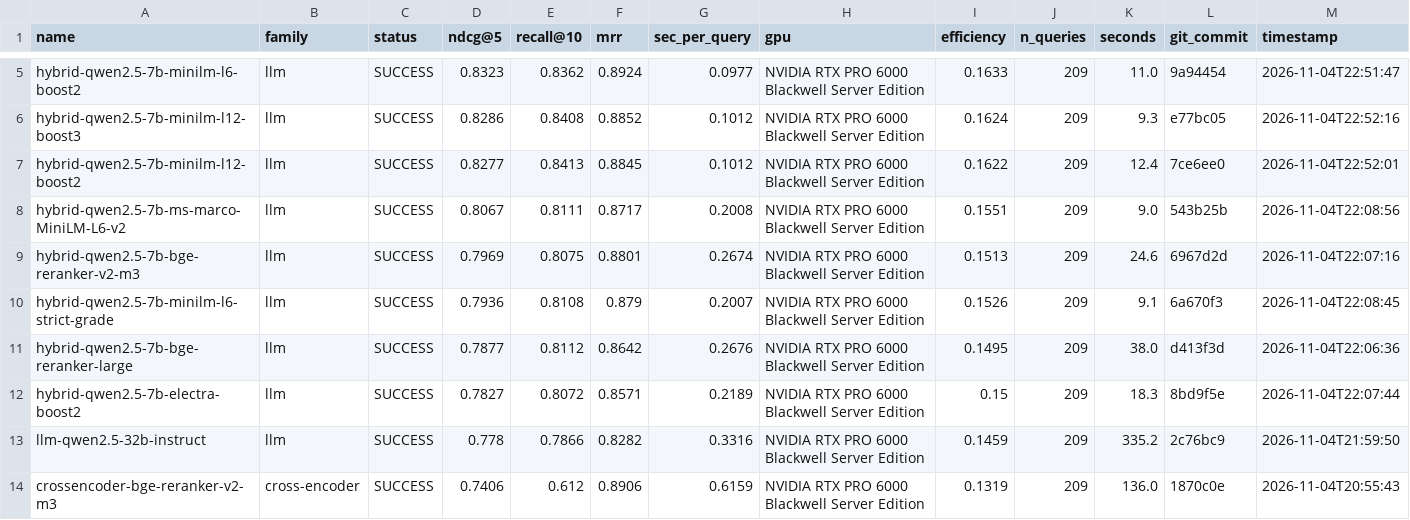
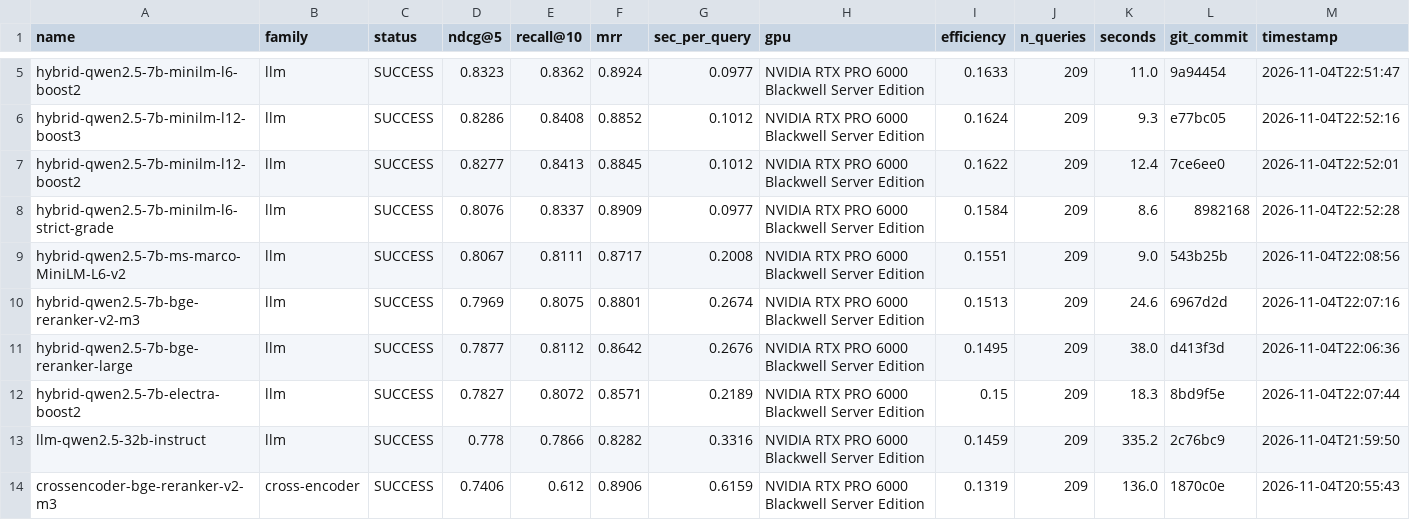
Before and after one commit to ahsank/restaurant-search, a CSV file: research/agent/summary.csv, drawn as a sheet; only a part is shown, gaps mark what is left out; removed rows and columns are numbered as before the commit, all else as after; rows hold the shown columns only; the diff names each change by its address in the sheet, - before the commit and + after, or states it on an @@ line.

Commit message:
Agent iter 121: run_experiment hybrid-qwen2.5-7b-minilm-l6-strict-grade

```diff
--- a/research/agent/summary.csv
+++ b/research/agent/summary.csv
+row 8: hybrid-qwen2.5-7b-minilm-l6-strict-grade | llm | SUCCESS | 0.8076 | 0.8337 | 0.8909 | 0.0977 | NVIDIA RTX PRO 6000 Blackwell Server Edition | 0.1584 | 209 | 8.6 | 8982168 | 2026-11-04T22:52:28
-row 10: hybrid-qwen2.5-7b-minilm-l6-strict-grade | llm | SUCCESS | 0.7936 | 0.8108 | 0.879 | 0.2007 | NVIDIA RTX PRO 6000 Blackwell Server Edition | 0.1526 | 209 | 9.1 | 6a670f3 | 2026-11-04T22:08:45
```
Also changed, not shown: 6 other files.
